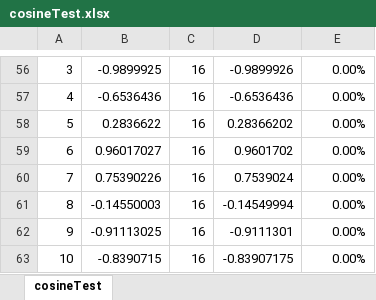
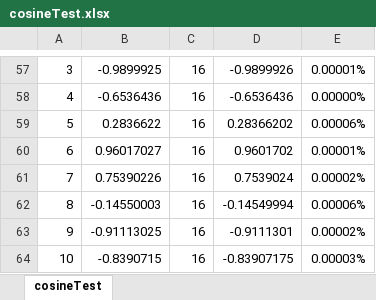
Before and after one commit to The-G-Man-Half-Life/PracticaNumero1ProgramacionFuncionalEnHaskell, an Excel workbook: documents/cosineTest.xlsx, sheet cosineTest, drawn as a sheet; only a part is shown, gaps mark what is left out; values as stored, in another font and other column widths than the file's, no borders; addresses are those after the commit; the diff covers the shown part only; the diff names each change by its address in the sheet, - before the commit and + after, or states it on an @@ line.

```diff
--- a/documents/cosineTest.xlsx (sheet cosineTest)
+++ b/documents/cosineTest.xlsx (sheet cosineTest)
-E57: 0.00%
+E57: 0.00001%
-E58: 0.00%
+E58: 0.00000%
-E59: 0.00%
+E59: 0.00006%
-E60: 0.00%
+E60: 0.00001%
-E61: 0.00%
+E61: 0.00002%
-E62: 0.00%
+E62: 0.00006%
-E63: 0.00%
+E63: 0.00002%
-E64: 0.00%
+E64: 0.00003%
```
Also changed, not shown: 1 added row and 55 edited cells elsewhere in this sheet, documents/naturalLogarithmTest.xlsx.
